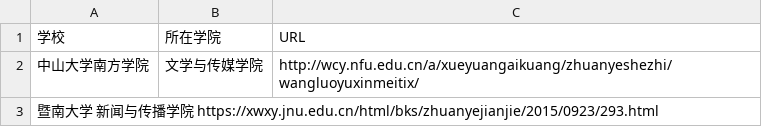
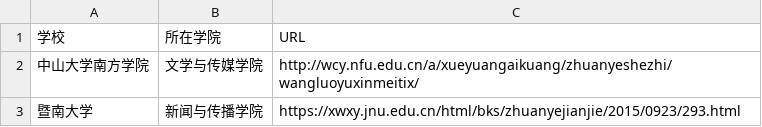
Before and after one commit to pangleying/techcollab_20final, a CSV file: list.csv, drawn as a sheet; removed rows and columns are numbered as before the commit, all else as after; the diff names each change by its address in the sheet, - before the commit and + after, or states it on an @@ line.

Commit message:
修改了暨南大学的信息，

```diff
--- a/list.csv
+++ b/list.csv
-row 3: 暨南大学 新闻与传播学院 https://xwxy.jnu.edu.cn/html/bks/zhuanyejianjie/2015/0923/293.html
+row 3: 暨南大学 | 新闻与传播学院 | https://xwxy.jnu.edu.cn/html/bks/zhuanyejianjie/2015/0923/293.html
```
